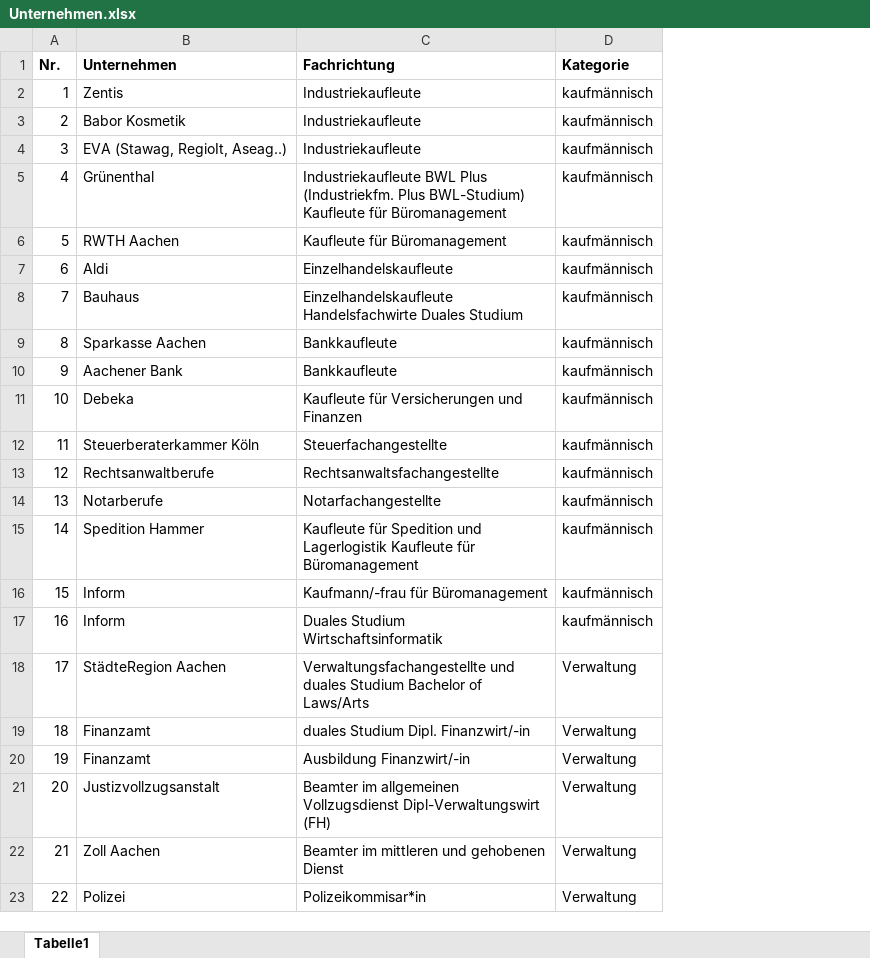
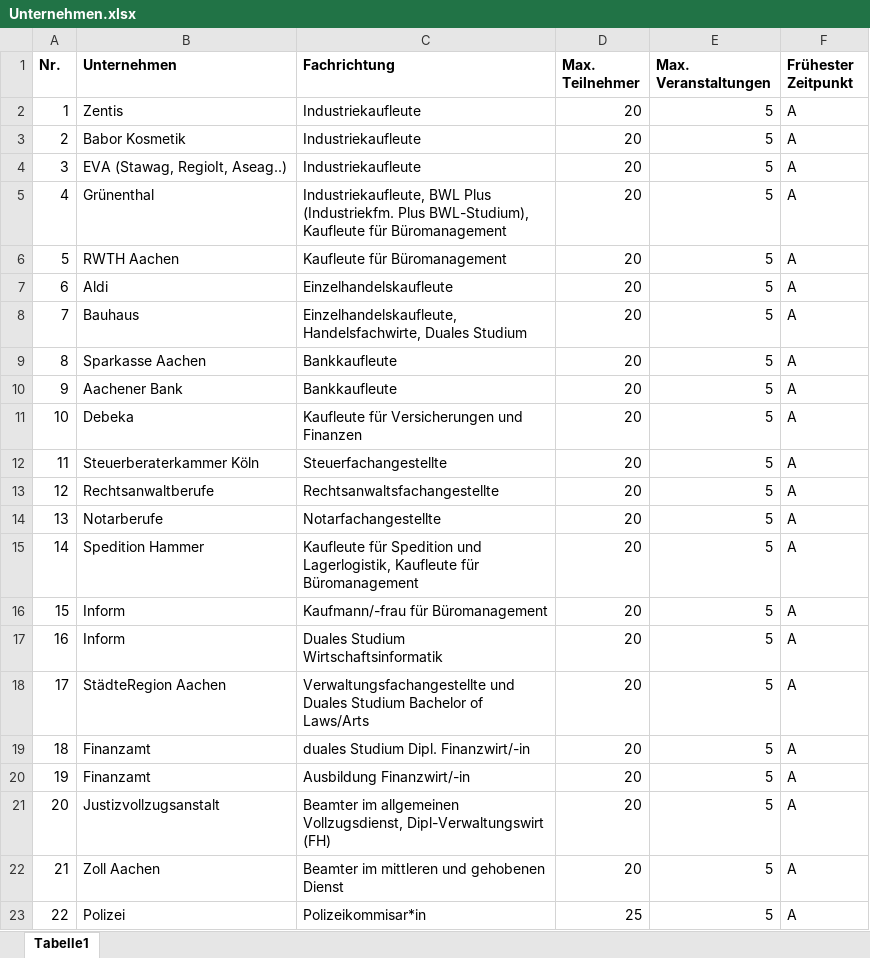
Before and after one commit to BWV-Simon/Schulprojekt_ITF211, an Excel workbook: eingabe/Unternehmen.xlsx, sheet Tabelle1, drawn as a sheet; only a part is shown; values as stored, in another font and other column widths than the file's, no borders; removed rows and columns are numbered as before the commit, all else as after; the diff names each change by its address in the sheet, - before the commit and + after, or states it on an @@ line.

Commit message:
JH Auslesen und Erstellen von Veranstaltungen angepasst

```diff
--- a/eingabe/Unternehmen.xlsx (sheet Tabelle1)
+++ b/eingabe/Unternehmen.xlsx (sheet Tabelle1)
-column D (Kategorie), rows 2-23: kaufmännisch | kaufmännisch | kaufmännisch | kaufmännisch | kaufmännisch | kaufmännisch | kaufmännisch | kaufmännisch | kaufmännisch | kaufmännisch | kaufmännisch | kaufmännisch | kaufmännisch | kaufmännisch | kaufmännisch | kaufmännisch | Verwaltung | Verwaltung | Verwaltung | Verwaltung | Verwaltung | Verwaltung
+column D (Max. Teilnehmer), rows 2-23: 20 | 20 | 20 | 20 | 20 | 20 | 20 | 20 | 20 | 20 | 20 | 20 | 20 | 20 | 20 | 20 | 20 | 20 | 20 | 20 | 20 | 25
+column E (Max. Veranstaltungen), rows 2-23: all 5
+column F (Frühester Zeitpunkt), rows 2-23: all A
-C5 (Fachrichtung): Industriekaufleute BWL Plus (Industriekfm. Plus BWL-Studium) Kaufleute für…
+C5 (Fachrichtung): Industriekaufleute, BWL Plus (Industriekfm. Plus BWL-Studium), Kaufleute für…
-C8 (Fachrichtung): Einzelhandelskaufleute Handelsfachwirte Duales Studium
+C8 (Fachrichtung): Einzelhandelskaufleute, Handelsfachwirte, Duales Studium
-C15 (Fachrichtung): …Spedition und Lagerlogistik Kaufleute für…
+C15 (Fachrichtung): …Spedition und Lagerlogistik, Kaufleute für…
-C18 (Fachrichtung): Verwaltungsfachangestellte und duales Studium Bachelor…
+C18 (Fachrichtung): Verwaltungsfachangestellte und Duales Studium Bachelor…
-C21 (Fachrichtung): …im allgemeinen Vollzugsdienst Dipl-Verwaltungswirt (FH)
+C21 (Fachrichtung): …im allgemeinen Vollzugsdienst, Dipl-Verwaltungswirt (FH)
```
Also changed, not shown: 1 other file.
